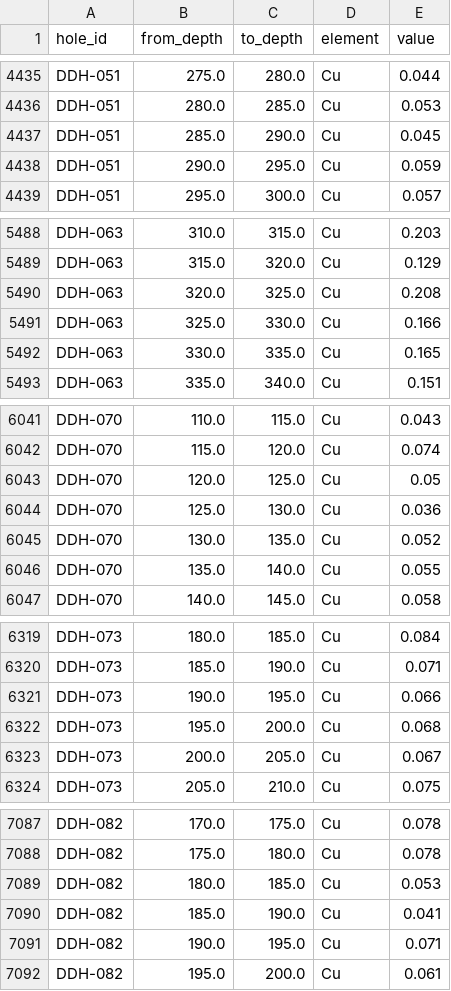
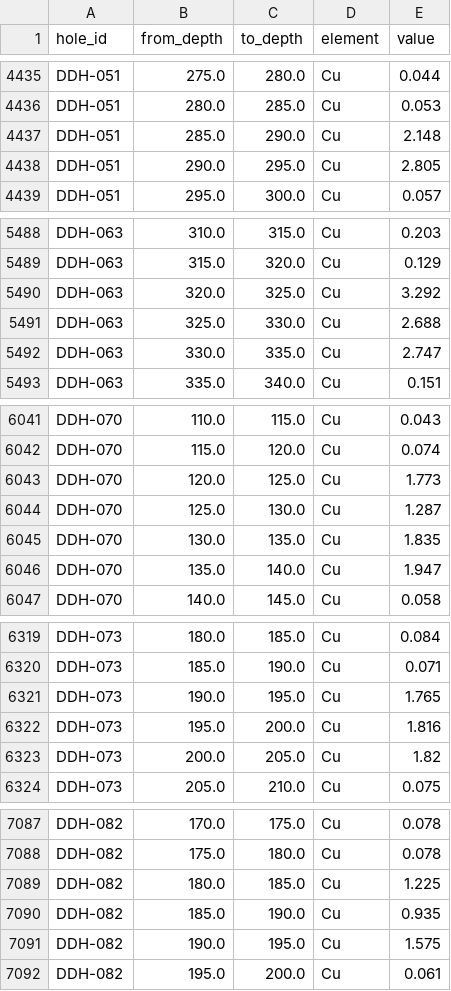
Before and after one commit to clfranmunoz-bot/GeoForm, a CSV file: geoform/data/assays.csv, drawn as a sheet; only a part is shown, gaps mark what is left out; the diff covers the shown part only.

```diff
--- a/geoform/data/assays.csv
+++ b/geoform/data/assays.csv
@@ -4436,4 +4436,4 @@ DDH-051,275.0,280.0,Cu,0.044
 DDH-051,280.0,285.0,Cu,0.053
-DDH-051,285.0,290.0,Cu,0.045
-DDH-051,290.0,295.0,Cu,0.059
+DDH-051,285.0,290.0,Cu,2.148
+DDH-051,290.0,295.0,Cu,2.805
 DDH-051,295.0,300.0,Cu,0.057
@@ -5489,5 +5489,5 @@ DDH-063,310.0,315.0,Cu,0.203
 DDH-063,315.0,320.0,Cu,0.129
-DDH-063,320.0,325.0,Cu,0.208
-DDH-063,325.0,330.0,Cu,0.166
-DDH-063,330.0,335.0,Cu,0.165
+DDH-063,320.0,325.0,Cu,3.292
+DDH-063,325.0,330.0,Cu,2.688
+DDH-063,330.0,335.0,Cu,2.747
 DDH-063,335.0,340.0,Cu,0.151
@@ -6042,6 +6042,6 @@ DDH-070,110.0,115.0,Cu,0.043
 DDH-070,115.0,120.0,Cu,0.074
-DDH-070,120.0,125.0,Cu,0.05
-DDH-070,125.0,130.0,Cu,0.036
-DDH-070,130.0,135.0,Cu,0.052
-DDH-070,135.0,140.0,Cu,0.055
+DDH-070,120.0,125.0,Cu,1.773
+DDH-070,125.0,130.0,Cu,1.287
+DDH-070,130.0,135.0,Cu,1.835
+DDH-070,135.0,140.0,Cu,1.947
 DDH-070,140.0,145.0,Cu,0.058
@@ -6320,5 +6320,5 @@ DDH-073,180.0,185.0,Cu,0.084
 DDH-073,185.0,190.0,Cu,0.071
-DDH-073,190.0,195.0,Cu,0.066
-DDH-073,195.0,200.0,Cu,0.068
-DDH-073,200.0,205.0,Cu,0.067
+DDH-073,190.0,195.0,Cu,1.765
+DDH-073,195.0,200.0,Cu,1.816
+DDH-073,200.0,205.0,Cu,1.82
 DDH-073,205.0,210.0,Cu,0.075
@@ -7088,5 +7088,5 @@ DDH-082,170.0,175.0,Cu,0.078
 DDH-082,175.0,180.0,Cu,0.078
-DDH-082,180.0,185.0,Cu,0.053
-DDH-082,185.0,190.0,Cu,0.041
-DDH-082,190.0,195.0,Cu,0.071
+DDH-082,180.0,185.0,Cu,1.225
+DDH-082,185.0,190.0,Cu,0.935
+DDH-082,190.0,195.0,Cu,1.575
 DDH-082,195.0,200.0,Cu,0.061
```
Also changed, not shown: 16 edited cells elsewhere in this file, geoform/data/intervals.csv, 6 other files.
